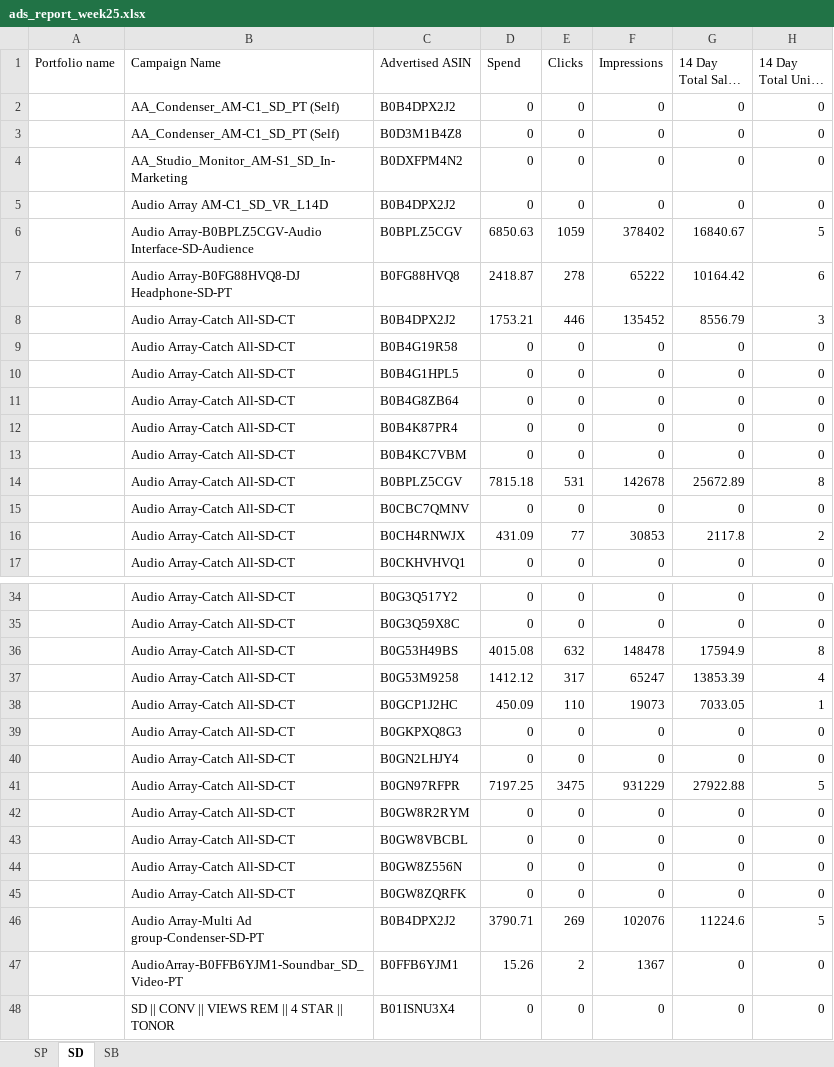
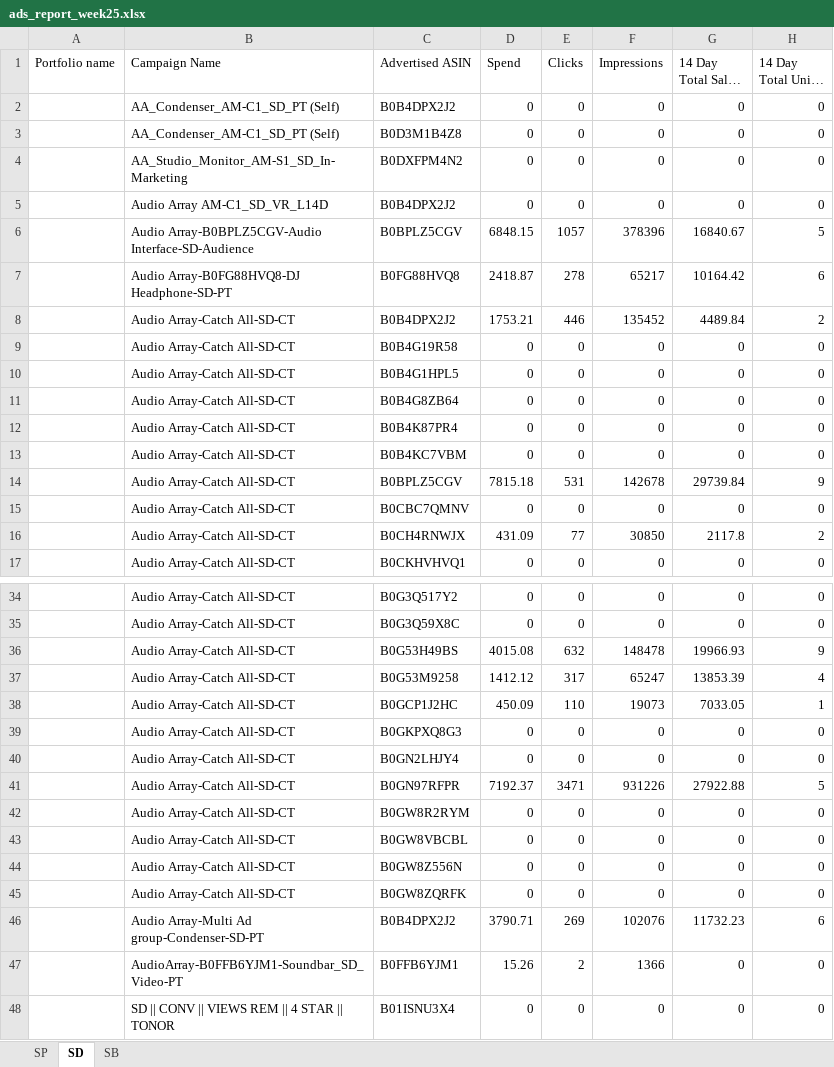
Before and after one commit to nitesh-lang/weekly-dashboard-fastapi, an Excel workbook: data/ams_weekly_data/Audio_Array/ads_report_week25.xlsx, sheet SD, drawn as a sheet; only a part is shown, gaps mark what is left out; long unchanged cells end in …; values as stored, in another font and other column widths than the file's, no borders; the diff covers the shown part only; the diff names each change by its address in the sheet, - before the commit and + after, or states it on an @@ line.

```diff
--- a/data/ams_weekly_data/Audio_Array/ads_report_week25.xlsx (sheet SD)
+++ b/data/ams_weekly_data/Audio_Array/ads_report_week25.xlsx (sheet SD)
-D6 (Spend): 6850.63
+D6 (Spend): 6848.15
-E6 (Clicks): 1059
+E6 (Clicks): 1057
-F6 (Impressions): 378402
+F6 (Impressions): 378396
-F7 (Impressions): 65222
+F7 (Impressions): 65217
-G8 (14 Day Total Sales (₹)): 8556.79
+G8 (14 Day Total Sales (₹)): 4489.84
-H8 (14 Day Total Units (#)): 3
+H8 (14 Day Total Units (#)): 2
-G14 (14 Day Total Sales (₹)): 25672.89
+G14 (14 Day Total Sales (₹)): 29739.84
-H14 (14 Day Total Units (#)): 8
+H14 (14 Day Total Units (#)): 9
-F16 (Impressions): 30853
+F16 (Impressions): 30850
-G36 (14 Day Total Sales (₹)): 17594.9
+G36 (14 Day Total Sales (₹)): 19966.93
-H36 (14 Day Total Units (#)): 8
+H36 (14 Day Total Units (#)): 9
-D41 (Spend): 7197.25
+D41 (Spend): 7192.37
-E41 (Clicks): 3475
+E41 (Clicks): 3471
-F41 (Impressions): 931229
+F41 (Impressions): 931226
-G46 (14 Day Total Sales (₹)): 11224.6
+G46 (14 Day Total Sales (₹)): 11732.23
-H46 (14 Day Total Units (#)): 5
+H46 (14 Day Total Units (#)): 6
-F47 (Impressions): 1367
+F47 (Impressions): 1366
```
Also changed, not shown: 3 edited cells elsewhere in this sheet, sheet SP, sheet SB, data/ams_weekly_data/Nexlev/ads_report_week25.xlsx, data/ams_weekly_data/White_Mulberry/ads_report_week25.xlsx, 16 other files.
